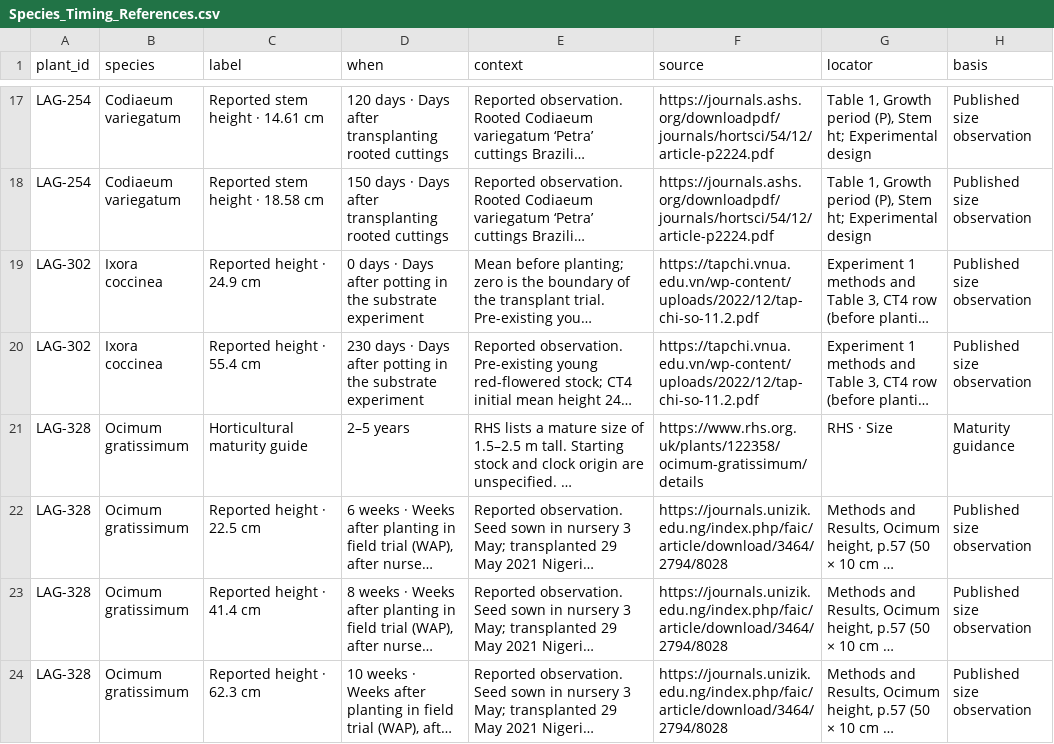
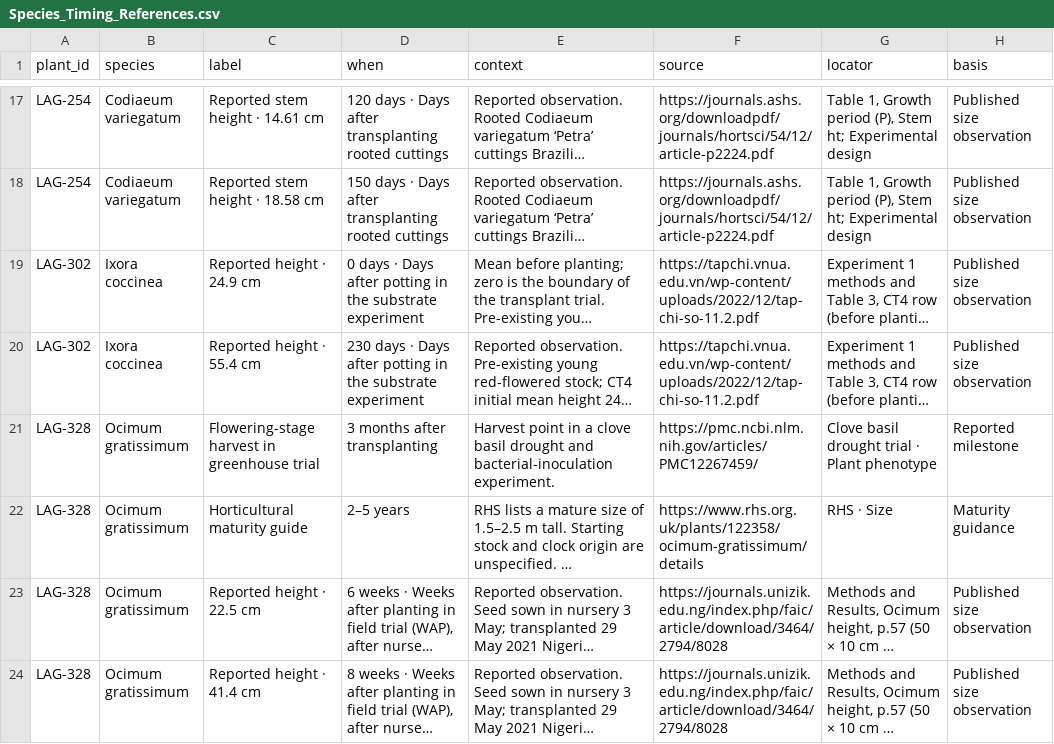
Before and after one commit to emmanuelajibade751-beep/lagos-green-maker, a CSV file: Species_Timing_References.csv, drawn as a sheet; only a part is shown, gaps mark what is left out; the shorter side is filled out with more unchanged rows; long unchanged cells end in …; the diff names each change by its address in the sheet, - before the commit and + after, or states it on an @@ line.

```diff
--- a/Species_Timing_References.csv
+++ b/Species_Timing_References.csv
+row 21: LAG-328 | Ocimum gratissimum | Flowering-stage harvest in greenhouse trial | 3 months after transplanting | Harvest point in a clove basil drought and bacterial-inoculation experiment. | https://pmc.ncbi.nlm.nih.gov/articles/PMC12267459/ | Clove basil drought trial · Plant phenotype | Reported milestone
```
Also changed, not shown: Growing_Requirements_100.csv, Requirements_Research_Coverage_100.csv, 3 other files.
